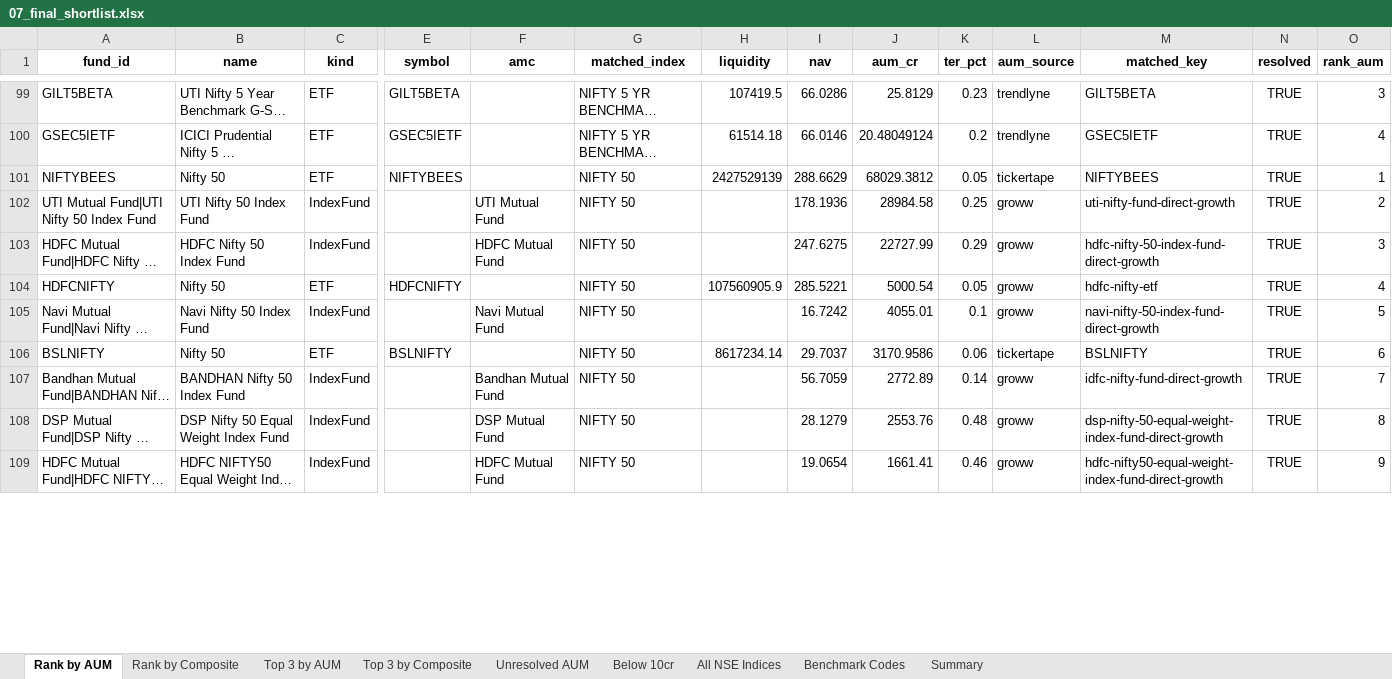
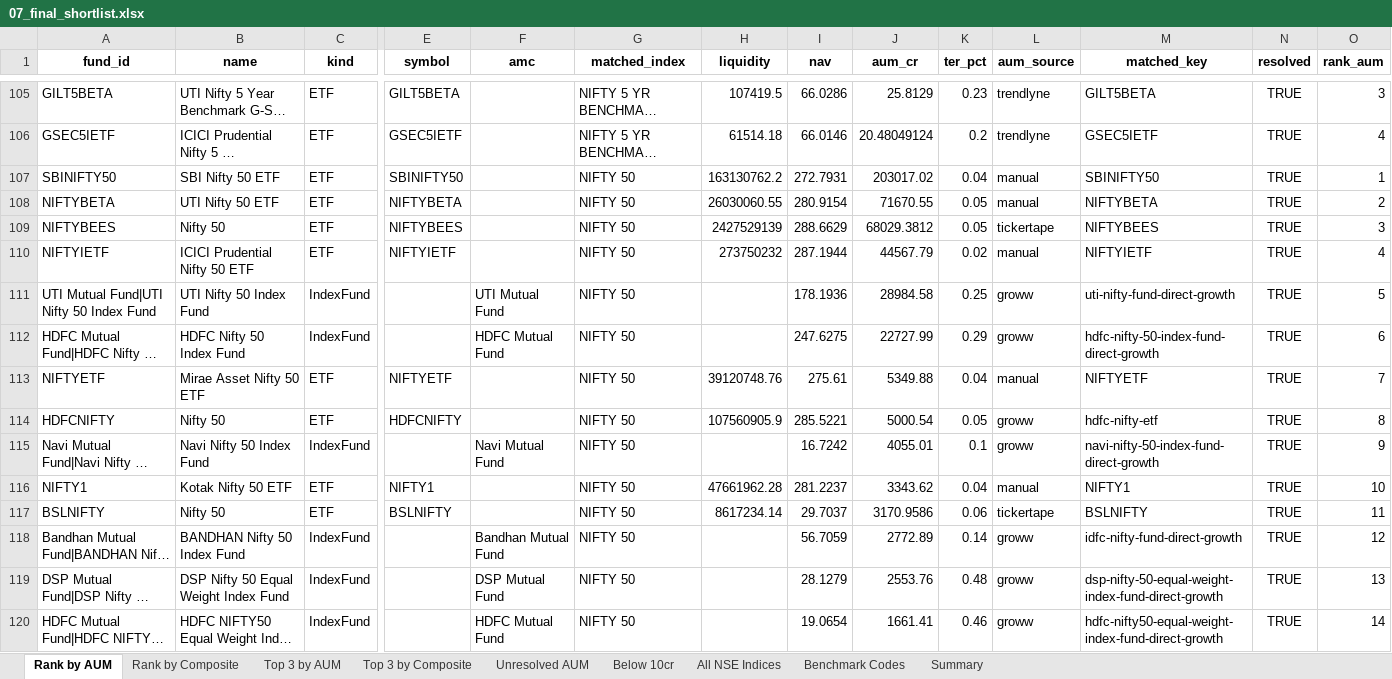
Before and after one commit to AjinkyaWagh9/NSE_INDEX_SCREENER, an Excel workbook: data/07_final_shortlist.xlsx, sheet Rank by AUM, drawn as a sheet; only a part is shown, gaps mark what is left out; long unchanged cells end in …; values as stored, in another font and other column widths than the file's, no borders; addresses are those after the commit; rows hold the shown columns only; the diff covers the shown part only; the diff names each change by its address in the sheet, - before the commit and + after, or states it on an @@ line.

Commit message:
data: regenerate shortlist with manual ETF overrides (ETF coverage 99%)

```diff
--- a/data/07_final_shortlist.xlsx (sheet Rank by AUM)
+++ b/data/07_final_shortlist.xlsx (sheet Rank by AUM)
+row 107: SBINIFTY50 | SBI Nifty 50 ETF | ETF | SBINIFTY50 |  | NIFTY 50 | 163130762.2 | 272.7931 | 203017.02 | 0.04 | manual | SBINIFTY50 | TRUE | 1
+row 108: NIFTYBETA | UTI Nifty 50 ETF | ETF | NIFTYBETA |  | NIFTY 50 | 26030060.55 | 280.9154 | 71670.55 | 0.05 | manual | NIFTYBETA | TRUE | 2
-O109 (rank_aum): 1
+O109 (rank_aum): 3
+row 110: NIFTYIETF | ICICI Prudential Nifty 50 ETF | ETF | NIFTYIETF |  | NIFTY 50 | 273750232 | 287.1944 | 44567.79 | 0.02 | manual | NIFTYIETF | TRUE | 4
-O111 (rank_aum): 2
+O111 (rank_aum): 5
-O112 (rank_aum): 3
+O112 (rank_aum): 6
+row 113: NIFTYETF | Mirae Asset Nifty 50 ETF | ETF | NIFTYETF |  | NIFTY 50 | 39120748.76 | 275.61 | 5349.88 | 0.04 | manual | NIFTYETF | TRUE | 7
-O114 (rank_aum): 4
+O114 (rank_aum): 8
-O115 (rank_aum): 5
+O115 (rank_aum): 9
+row 116: NIFTY1 | Kotak Nifty 50 ETF | ETF | NIFTY1 |  | NIFTY 50 | 47661962.28 | 281.2237 | 3343.62 | 0.04 | manual | NIFTY1 | TRUE | 10
-O117 (rank_aum): 6
+O117 (rank_aum): 11
-O118 (rank_aum): 7
+O118 (rank_aum): 12
-O119 (rank_aum): 8
+O119 (rank_aum): 13
-O120 (rank_aum): 9
+O120 (rank_aum): 14
```
Also changed, not shown: 13 added rows and 180 edited cells elsewhere in this sheet, sheet Rank by Composite, sheet Top 3 by Composite, sheet Top 3 by AUM, sheet Unresolved AUM, sheet Below 10cr, sheet Summary, 1 other file.
